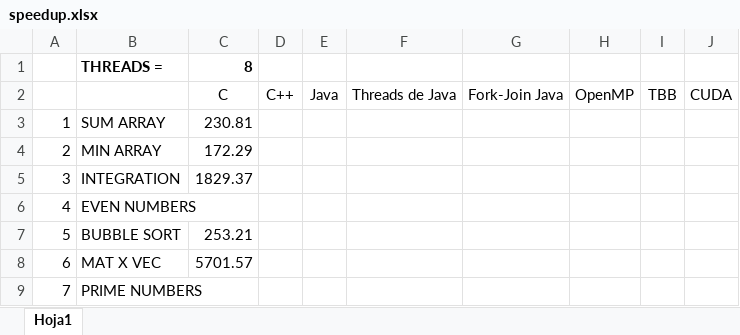
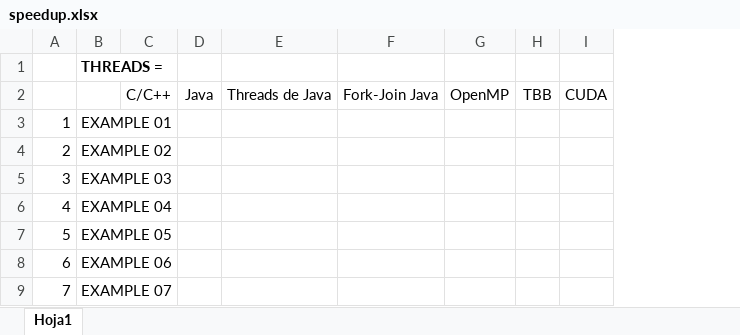
Before and after one commit to Manchas2k4/multiprocessors, an Excel workbook: speedup.xlsx, sheet Hoja1, drawn as a sheet; only a part is shown; values as stored, in another font and other column widths than the file's, no borders; removed rows and columns are numbered as before the commit, all else as after; the diff names each change by its address in the sheet, - before the commit and + after, or states it on an @@ line.

Commit message:
c-cpp examples updated

```diff
--- a/speedup.xlsx (sheet Hoja1)
+++ b/speedup.xlsx (sheet Hoja1)
-column B, rows 1-9: THREADS = |  | SUM ARRAY | MIN ARRAY | INTEGRATION | EVEN NUMBERS | BUBBLE SORT | MAT X VEC | PRIME NUMBERS
-column C, rows 1-8: 8 | C | 230.81 | 172.29 | 1829.37 |  | 253.21 | 5701.57
-column D, row 2: C++
+column B, rows 1-9: THREADS = |  | EXAMPLE 01 | EXAMPLE 02 | EXAMPLE 03 | EXAMPLE 04 | EXAMPLE 05 | EXAMPLE 06 | EXAMPLE 07
+column C, row 2: C/C++
```
Also changed, not shown: 45 other files.
